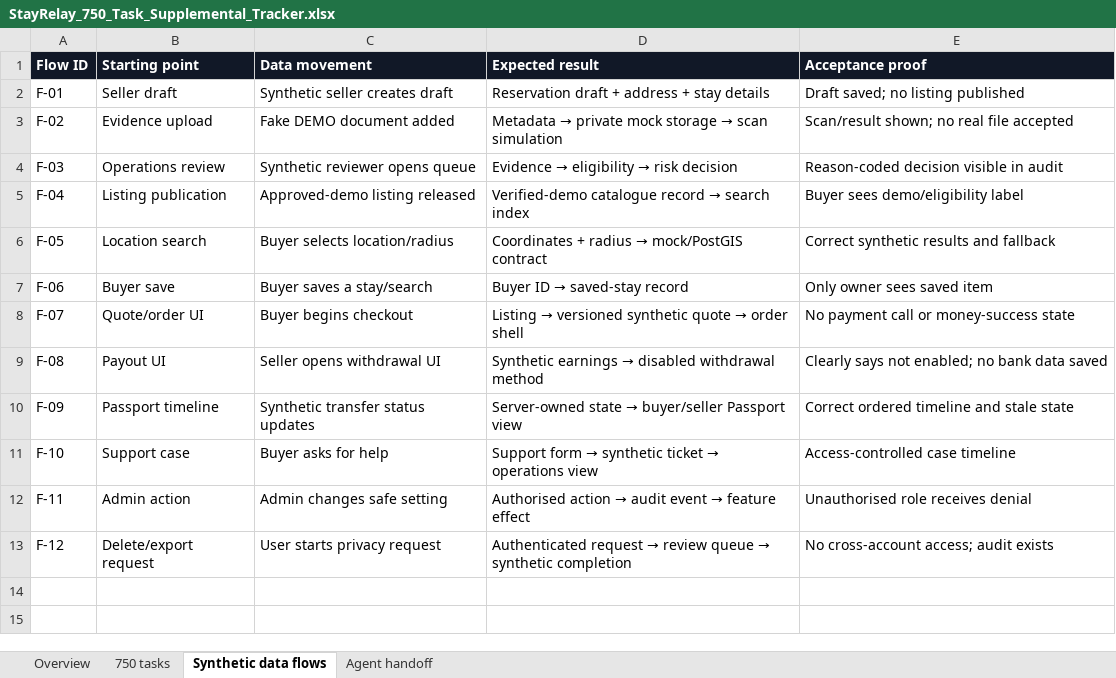
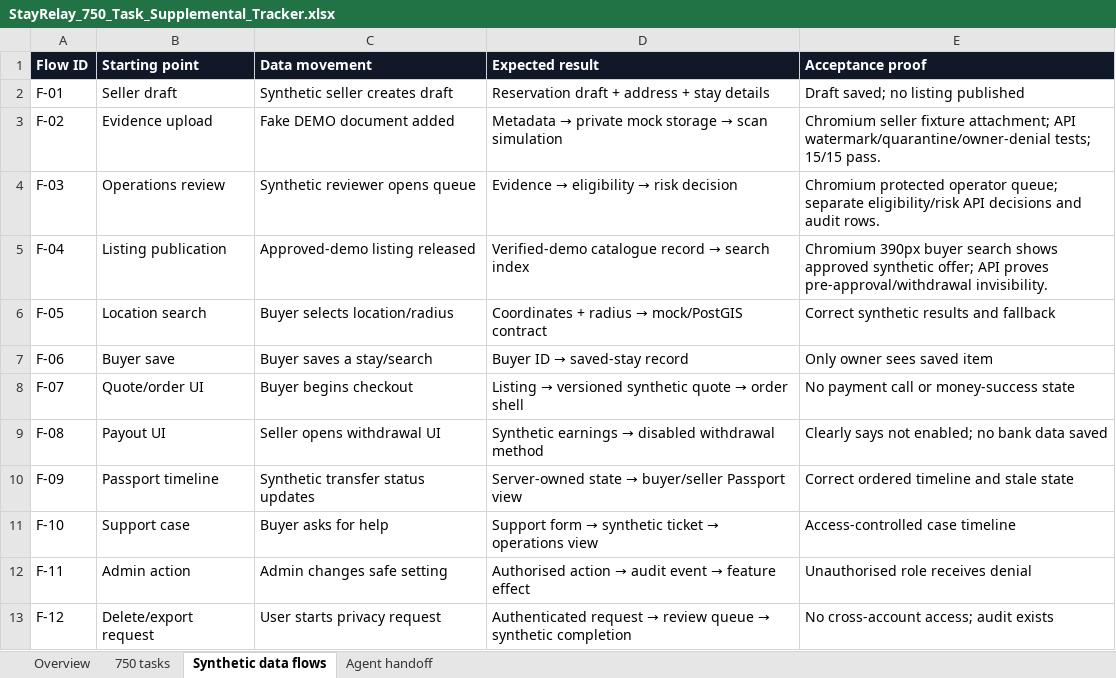
Before and after one commit to Yashwanthnikky228/stayrelay-hotel-platform, an Excel workbook: docs/project-control/StayRelay_750_Task_Supplemental_Tracker.xlsx, sheet Synthetic data flows, drawn as a sheet; values as stored, in another font and other column widths than the file's, no borders; the diff names each change by its address in the sheet, - before the commit and + after, or states it on an @@ line.

Commit message:
Connect synthetic review to demo publication

```diff
--- a/docs/project-control/StayRelay_750_Task_Supplemental_Tracker.xlsx (sheet Synthetic data flows)
+++ b/docs/project-control/StayRelay_750_Task_Supplemental_Tracker.xlsx (sheet Synthetic data flows)
-E3 (Acceptance proof): Scan/result shown; no real file accepted
+E3 (Acceptance proof): Chromium seller fixture attachment; API watermark/quarantine/owner-denial tests; 15/15 pass.
-E4 (Acceptance proof): Reason-coded decision visible in audit
+E4 (Acceptance proof): Chromium protected operator queue; separate eligibility/risk API decisions and audit rows.
-E5 (Acceptance proof): Buyer sees demo/eligibility label
+E5 (Acceptance proof): Chromium 390px buyer search shows approved synthetic offer; API proves pre-approval/withdrawal invisibility.
```
Also changed, not shown: sheet 750 tasks, 12 other files.
